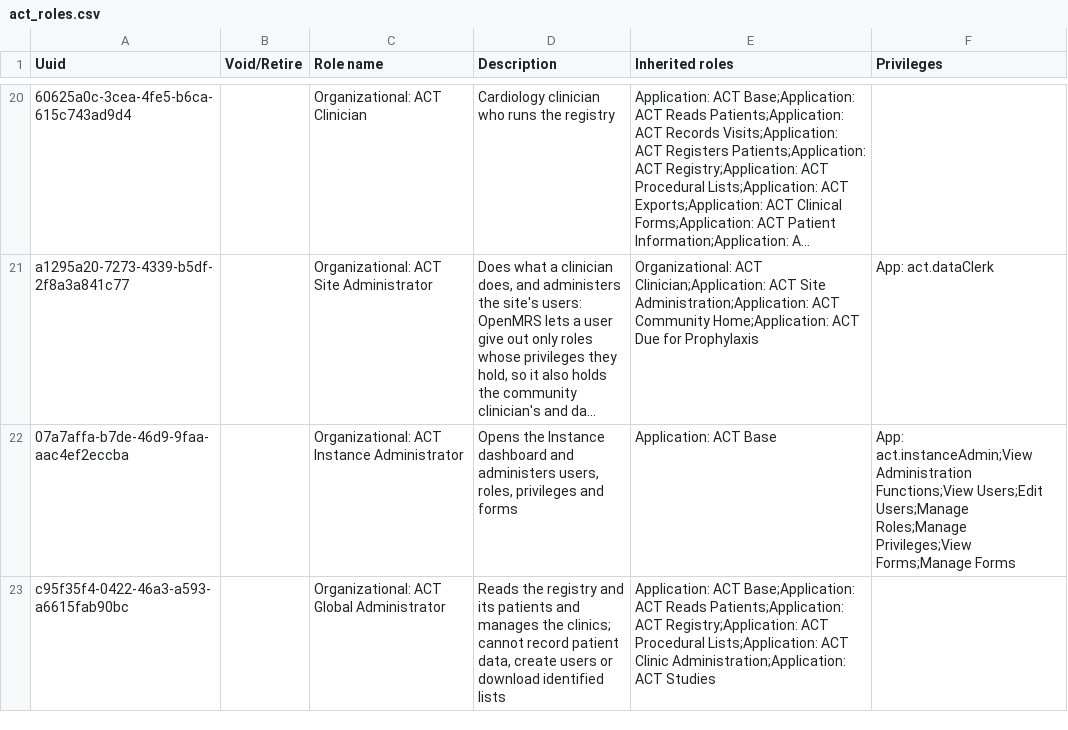
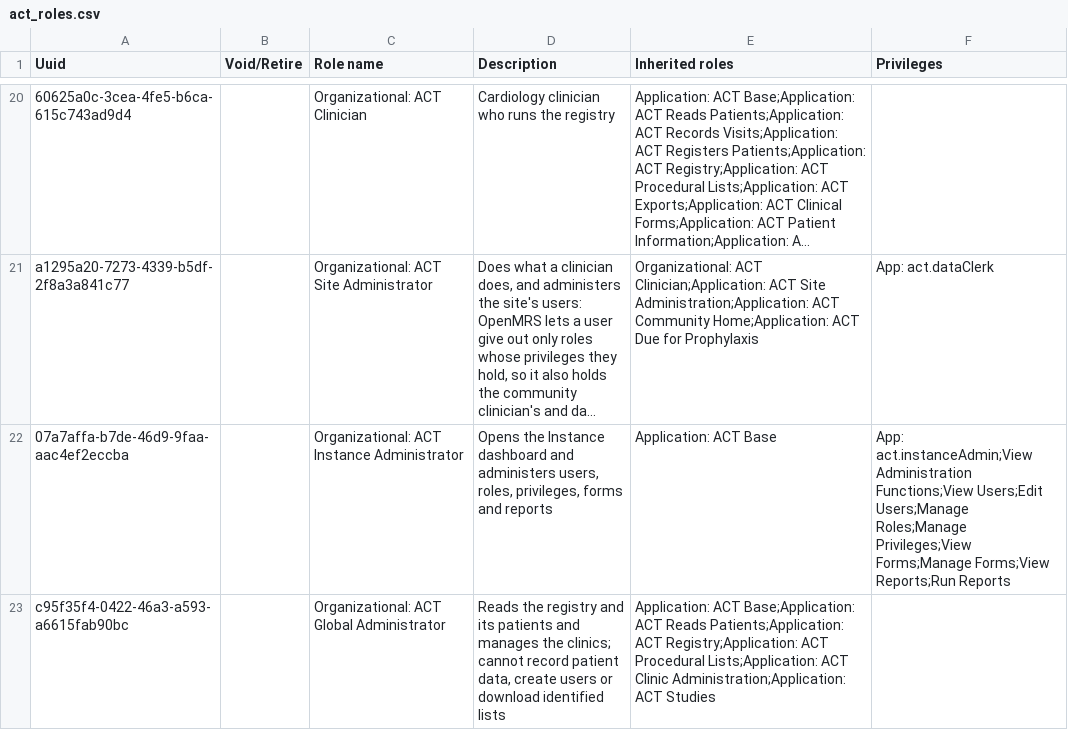
Before and after one commit to HerbertYiga/openmrs-distro-referenceapplication, a CSV file: distro/configuration/roles/act_roles.csv, drawn as a sheet; only a part is shown, gaps mark what is left out; long unchanged cells end in …; the diff names each change by its address in the sheet, - before the commit and + after, or states it on an @@ line.

Commit message:
(feat) Instance Administrator views and runs reports
Adds View Reports and Run Reports to the Organizational: ACT Instance
Administrator role so the admin can open the reports page and run
reports out of the box.

```diff
--- a/distro/configuration/roles/act_roles.csv
+++ b/distro/configuration/roles/act_roles.csv
-D22 (Description): …users, roles, privileges and forms
+D22 (Description): …users, roles, privileges, forms and reports
-F22 (Privileges): …Privileges;View Forms;Manage Forms
+F22 (Privileges): …Privileges;View Forms;Manage Forms;View Reports;Run Reports
```
